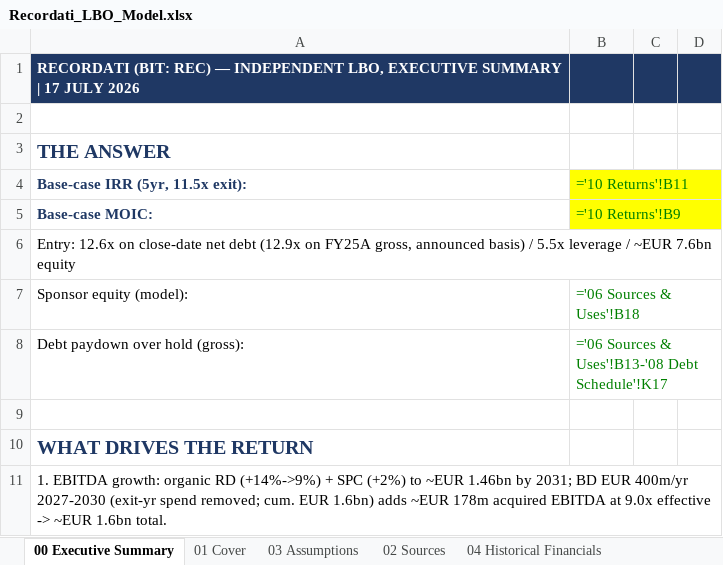
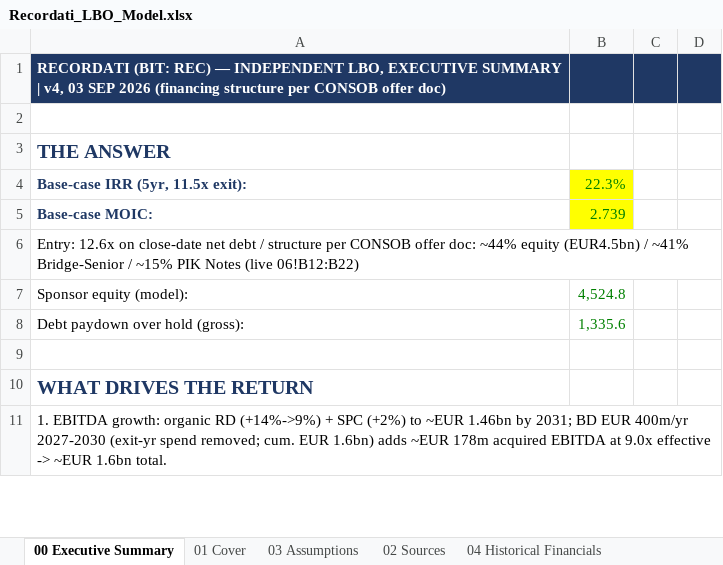
Before and after one commit to tanmaygambhir37-design/investment-research, an Excel workbook: models/Recordati_LBO_Model.xlsx, sheet 00 Executive Summary, drawn as a sheet; only a part is shown; values as stored, in another font and other column widths than the file's, no borders; formulas without a stored value are shown as written; the diff covers the shown part only; the diff names each change by its address in the sheet, - before the commit and + after, or states it on an @@ line.

```diff
--- a/models/Recordati_LBO_Model.xlsx (sheet 00 Executive Summary)
+++ b/models/Recordati_LBO_Model.xlsx (sheet 00 Executive Summary)
-A1: …SUMMARY | 17 JULY 2026
+A1: …SUMMARY | v4, 03 SEP 2026 (financing structure per CONSOB offer doc)
-B4: ='10 Returns'!B11
+B4: 22.3%
-B5: ='10 Returns'!B9
+B5: 2.739
-A6: …net debt (12.9x on FY25A gross, announced basis) / 5.5x leverage / ~EUR 7.6bn equity
+A6: …net debt / structure per CONSOB offer doc: ~44% equity (EUR4.5bn) / ~41% Bridge-Senior / ~15% PIK Notes (live 06!B12:B22)
-B7: ='06 Sources & Uses'!B18
+B7: 4,524.8
-B8: ='06 Sources & Uses'!B13-'08 Debt Schedule'!K17
+B8: 1,335.6
```
Also changed, not shown: 2 added rows, 2 removed rows and 10 edited cells elsewhere in this sheet, sheet 11 Sensitivities, sheet 08 Debt Schedule, sheet 09 Operating Model, sheet 06 Sources & Uses, sheet 03 Assumptions, sheet 10 Returns, 4 more sheets, charts or pictures, models/Technogym_DCF_Model.xlsx, 3 other files.
